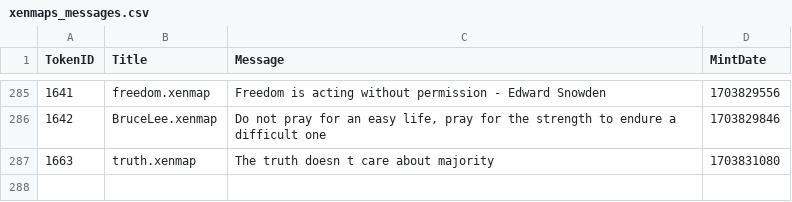
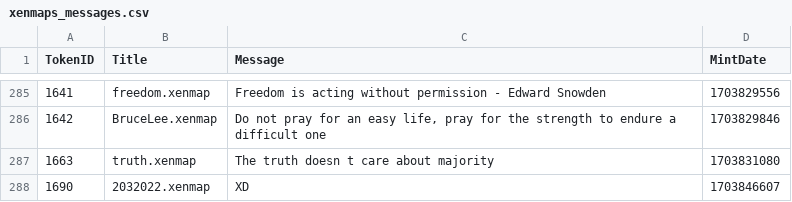
Before and after one commit to TreeCityWes/xenmap-stats, a CSV file: xenmaps_messages.csv, drawn as a sheet; only a part is shown, gaps mark what is left out; the diff names each change by its address in the sheet, - before the commit and + after, or states it on an @@ line.

```diff
--- a/xenmaps_messages.csv
+++ b/xenmaps_messages.csv
+row 288: 1690 | 2032022.xenmap | XD | 1703846607
```
Also changed, not shown: 1 other file.
